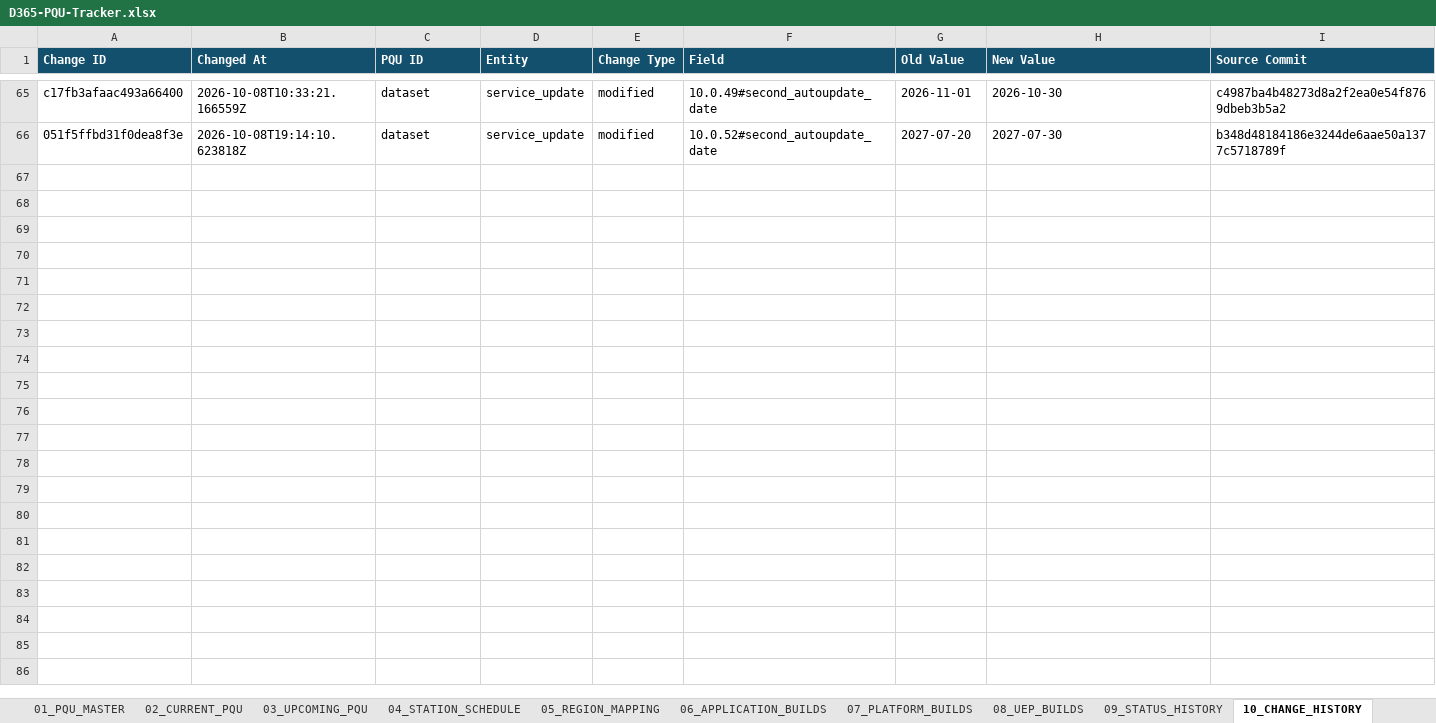
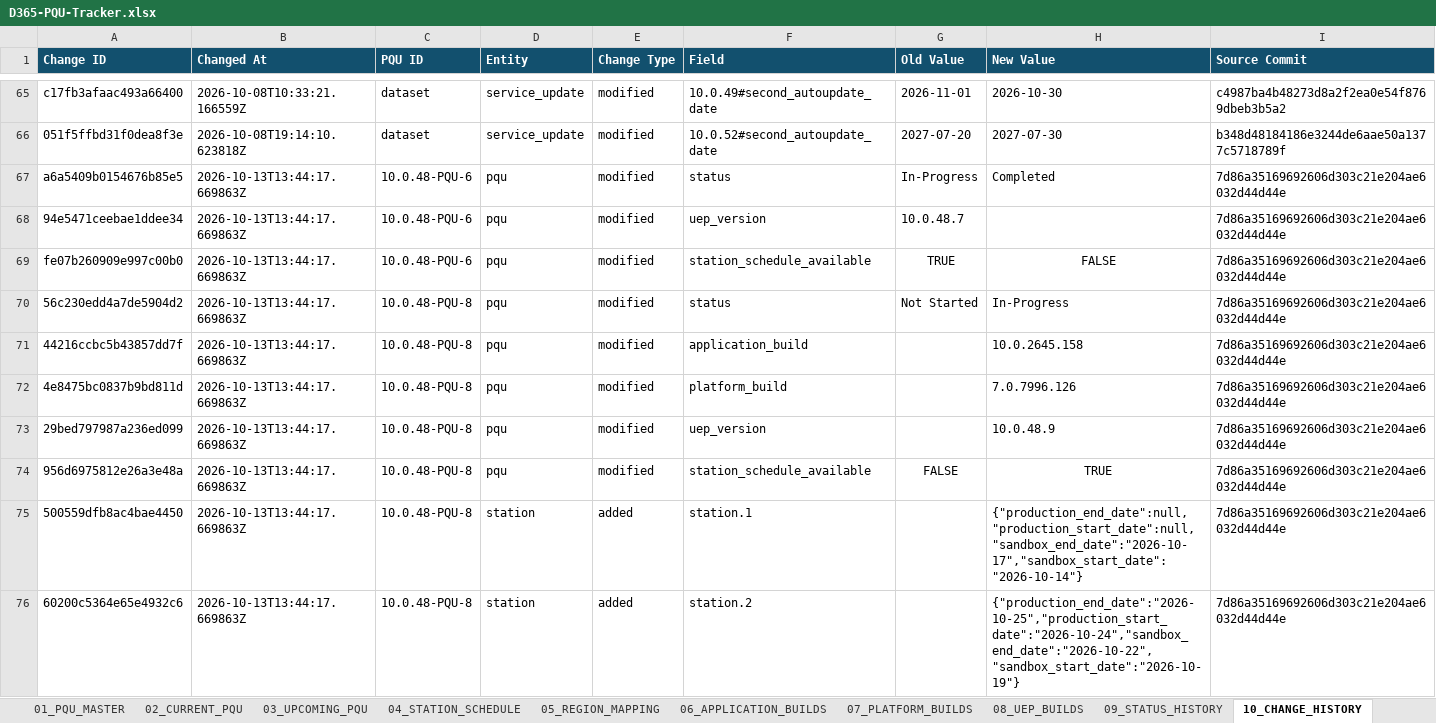
Before and after one commit to 0x8e8fb-p/d365-pqu-data, an Excel workbook: excel/D365-PQU-Tracker.xlsx, sheet 10_CHANGE_HISTORY, drawn as a sheet; only a part is shown, gaps mark what is left out; values as stored, in another font and other column widths than the file's, no borders; table styles not drawn; the diff covers the shown part only; the diff names each change by its address in the sheet, - before the commit and + after, or states it on an @@ line.

```diff
--- a/excel/D365-PQU-Tracker.xlsx (sheet 10_CHANGE_HISTORY)
+++ b/excel/D365-PQU-Tracker.xlsx (sheet 10_CHANGE_HISTORY)
+row 67: a6a5409b0154676b85e5 | 2026-10-13T13:44:17.669863Z | 10.0.48-PQU-6 | pqu | modified | status | In-Progress | Completed | 7d86a35169692606d303c21e204ae6032d44d44e
+row 68: 94e5471ceebae1ddee34 | 2026-10-13T13:44:17.669863Z | 10.0.48-PQU-6 | pqu | modified | uep_version | 10.0.48.7 |  | 7d86a35169692606d303c21e204ae6032d44d44e
+row 69: fe07b260909e997c00b0 | 2026-10-13T13:44:17.669863Z | 10.0.48-PQU-6 | pqu | modified | station_schedule_available | TRUE | FALSE | 7d86a35169692606d303c21e204ae6032d44d44e
+row 70: 56c230edd4a7de5904d2 | 2026-10-13T13:44:17.669863Z | 10.0.48-PQU-8 | pqu | modified | status | Not Started | In-Progress | 7d86a35169692606d303c21e204ae6032d44d44e
+row 71: 44216ccbc5b43857dd7f | 2026-10-13T13:44:17.669863Z | 10.0.48-PQU-8 | pqu | modified | application_build |  | 10.0.2645.158 | 7d86a35169692606d303c21e204ae6032d44d44e
+row 72: 4e8475bc0837b9bd811d | 2026-10-13T13:44:17.669863Z | 10.0.48-PQU-8 | pqu | modified | platform_build |  | 7.0.7996.126 | 7d86a35169692606d303c21e204ae6032d44d44e
+row 73: 29bed797987a236ed099 | 2026-10-13T13:44:17.669863Z | 10.0.48-PQU-8 | pqu | modified | uep_version |  | 10.0.48.9 | 7d86a35169692606d303c21e204ae6032d44d44e
+row 74: 956d6975812e26a3e48a | 2026-10-13T13:44:17.669863Z | 10.0.48-PQU-8 | pqu | modified | station_schedule_available | FALSE | TRUE | 7d86a35169692606d303c21e204ae6032d44d44e
+row 75: 500559dfb8ac4bae4450 | 2026-10-13T13:44:17.669863Z | 10.0.48-PQU-8 | station | added | station.1 |  | {"production_end_date":null,"production_start_date":null,"sandbox_end_date":"2026-10-17","sandbox_start_date":"2026-10-14"} | 7d86a35169692606d303c21e204ae6032d44d44e
+row 76: 60200c5364e65e4932c6 | 2026-10-13T13:44:17.669863Z | 10.0.48-PQU-8 | station | added | station.2 |  | {"production_end_date":"2026-10-25","production_start_date":"2026-10-24","sandbox_end_date":"2026-10-22","sandbox_start_date":"2026-10-19"} | 7d86a35169692606d303c21e204ae6032d44d44e
```
Also changed, not shown: 10 added rows elsewhere in this sheet, sheet 17_KEY_DATES, sheet 04_STATION_SCHEDULE, sheet 01_PQU_MASTER, sheet 03_UPCOMING_PQU, sheet 02_CURRENT_PQU, sheet 16_INSIGHTS, 7 more sheets, 24 other files.
